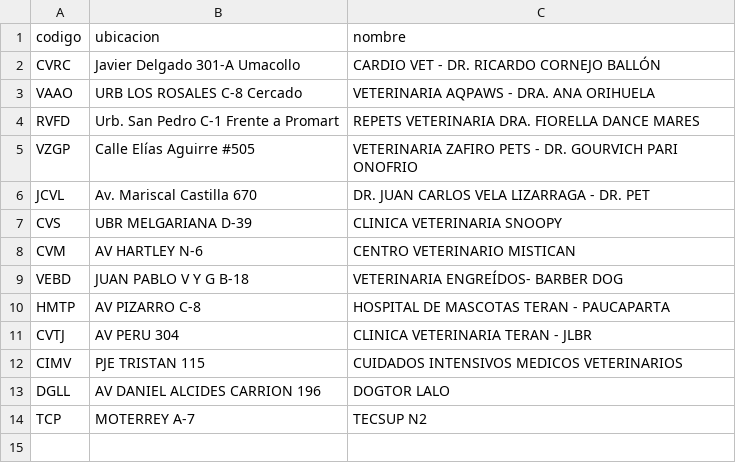
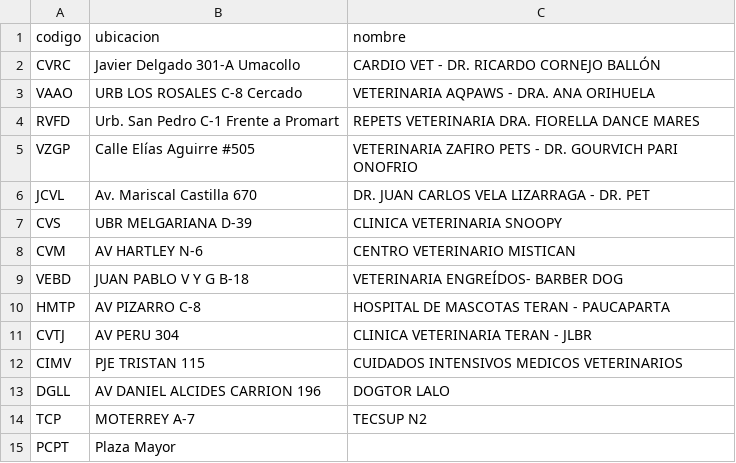
Before and after one commit to LeonardoCoaquira/paquito, a CSV file: iata_pets_center.csv, drawn as a sheet.

Commit message:
changed headers 2

```diff
--- a/iata_pets_center.csv
+++ b/iata_pets_center.csv
@@ -14 +14,2 @@ DGLL,AV DANIEL ALCIDES CARRION 196,DOGTOR LALO
 TCP,MOTERREY A-7,TECSUP N2
+PCPT,Plaza Mayor
```
